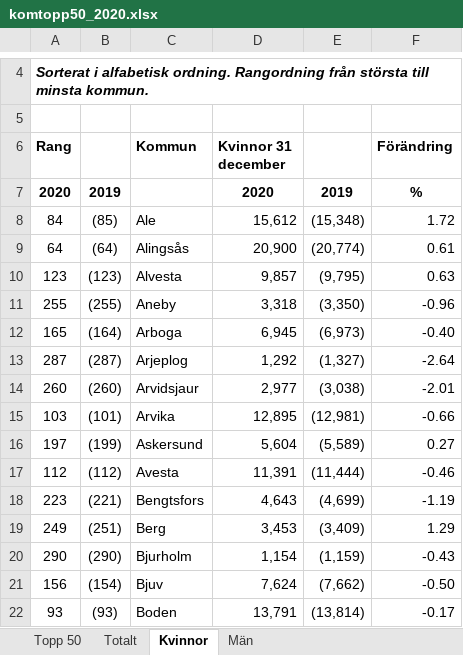
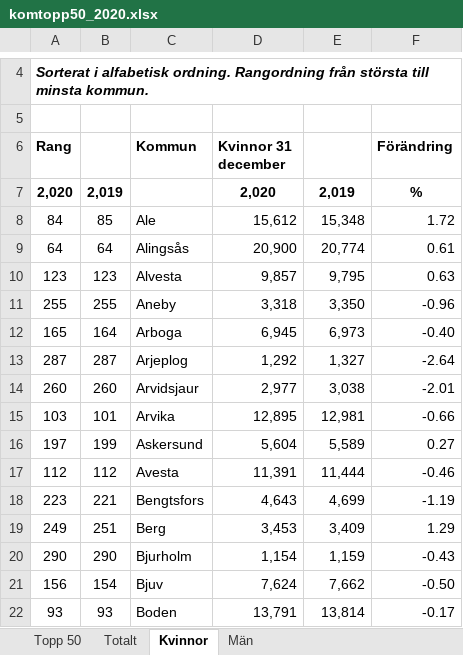
Before and after one commit to CyrilleKolle/data-behandlin-cyrille-kolle, an Excel workbook: Data/komtopp50_2020.xlsx, sheet Kvinnor, drawn as a sheet; only a part is shown, gaps mark what is left out; values as stored, in another font and other column widths than the file's, no borders; charts and pictures not drawn; removed rows and columns are numbered as before the commit, all else as after; the diff covers the shown part only; the diff names each change by its address in the sheet, - before the commit and + after, or states it on an @@ line.

```diff
--- a/Data/komtopp50_2020.xlsx (sheet Kvinnor)
+++ b/Data/komtopp50_2020.xlsx (sheet Kvinnor)
-row 7: 2020 | 2019 |  | 2020 | 2019 | %
+row 7: 2,020 | 2,019 |  | 2,020 | 2,019 | %
-B8: (85)
+B8: 85
-E8: (15,348)
+E8: 15,348
-B9: (64)
+B9: 64
-E9: (20,774)
+E9: 20,774
-B10: (123)
+B10: 123
-E10: (9,795)
+E10: 9,795
-B11: (255)
+B11: 255
-E11: (3,350)
+E11: 3,350
-B12: (164)
+B12: 164
-E12: (6,973)
+E12: 6,973
-B13: (287)
+B13: 287
-E13: (1,327)
+E13: 1,327
-B14: (260)
+B14: 260
-E14: (3,038)
+E14: 3,038
-B15: (101)
+B15: 101
-E15: (12,981)
+E15: 12,981
-B16: (199)
+B16: 199
-E16: (5,589)
+E16: 5,589
-B17: (112)
+B17: 112
-E17: (11,444)
+E17: 11,444
-B18: (221)
+B18: 221
-E18: (4,699)
+E18: 4,699
-B19: (251)
+B19: 251
-E19: (3,409)
+E19: 3,409
-B20: (290)
+B20: 290
-E20: (1,159)
+E20: 1,159
-B21: (154)
+B21: 154
-E21: (7,662)
+E21: 7,662
-B22: (93)
+B22: 93
-E22: (13,814)
+E22: 13,814
```
Also changed, not shown: 550 edited cells elsewhere in this sheet, sheet Män, sheet Totalt, sheet Topp 50, charts or pictures, 9 other files.
